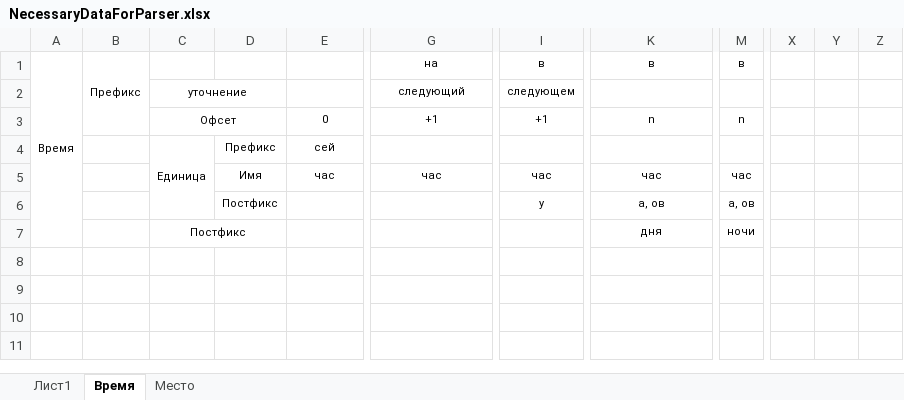
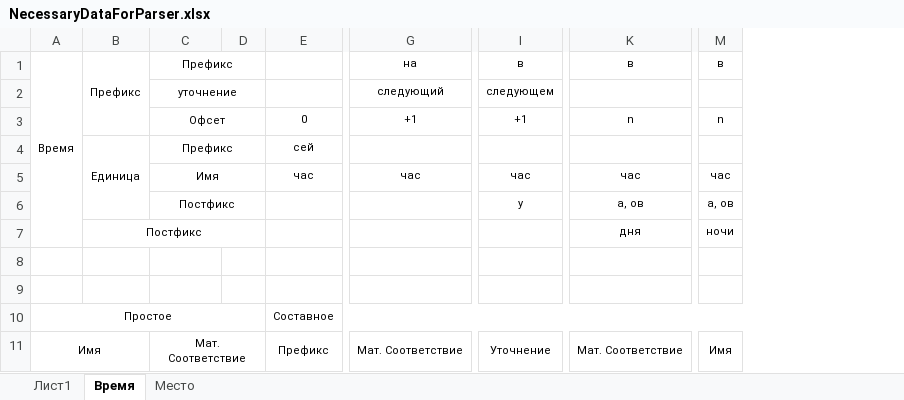
Before and after one commit to stepacademy/weatherbot, an Excel workbook: Documents/NecessaryDataForParser.xlsx, sheet Время, drawn as a sheet; only a part is shown, gaps mark what is left out; values as stored, in another font and other column widths than the file's, no borders; removed rows and columns are numbered as before the commit, all else as after; rows hold the shown columns only; the diff covers the shown part only; the diff names each change by its address in the sheet, - before the commit and + after, or states it on an @@ line.

Commit message:
refined: data structure for the InputParser

```diff
--- a/Documents/NecessaryDataForParser.xlsx (sheet Время)
+++ b/Documents/NecessaryDataForParser.xlsx (sheet Время)
-column A, row 1: Время
+column A, rows 1-11: Время |  |  |  |  |  |  |  |  | Простое | Имя
-column C, rows 2-7: уточнение | Офсет | Единица |  |  | Постфикс
+column D, empty
-column X, empty
-column Y, empty
-column Z, empty
-C1: (empty)
+C1: Префикс
+C1:D1 merged
-C2: (empty)
+C2: уточнение
+C2:D2 merged
-C3: (empty)
+C3: Офсет
+C3:D3 merged
-B4: (empty)
+B4: Единица
+B4:B6 merged
+C4:D4 merged
+C5:D5 merged
+C6:D6 merged
-B7: (empty)
+B7: Постфикс
+B7:D7 merged
-row 10: (empty)
+row 10: Простое |  |  |  | Составное
+E10:T10 merged
-row 11: (empty)
+row 11: Имя |  | Мат. Соответствие |  | Префикс | Мат. Соответствие | Уточнение | Мат. Соответствие | Имя
+C11:D11 merged
+E11:F11 merged
+G11:H11 merged
+I11:J11 merged
+K11:L11 merged
+M11:N11 merged
```
Also changed, not shown: 3 added rows, 19 removed rows, 15 edited cells and merged cells elsewhere in this sheet.
